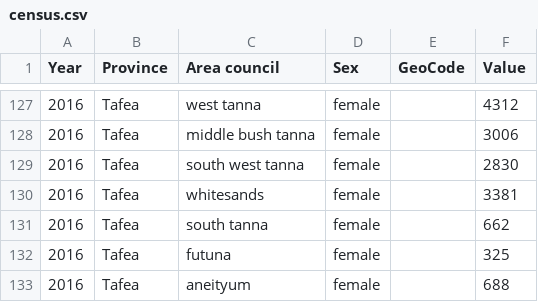
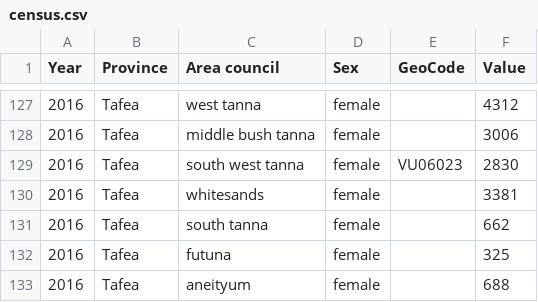
Before and after one commit to brockfanning/nsdp-platform, a CSV file: data/census.csv, drawn as a sheet; only a part is shown, gaps mark what is left out.

Commit message:
Update census.csv

```diff
--- a/data/census.csv
+++ b/data/census.csv
@@ -128,3 +128,3 @@ Year,Province,Area council,Sex,GeoCode,Value
 2016,Tafea,middle bush tanna,female,,3006
-2016,Tafea,south west tanna,female,,2830
+2016,Tafea,south west tanna,female,VU06023,2830
 2016,Tafea,whitesands,female,,3381
```
